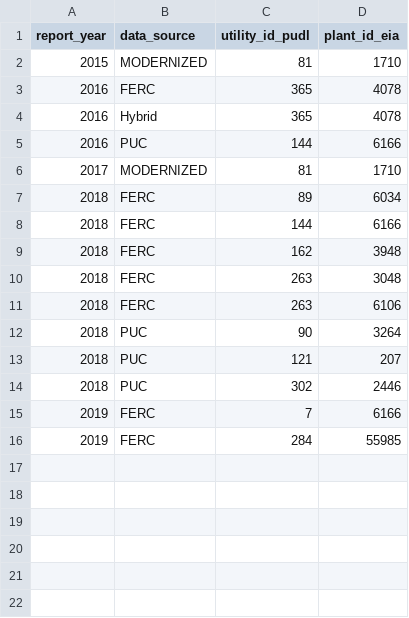
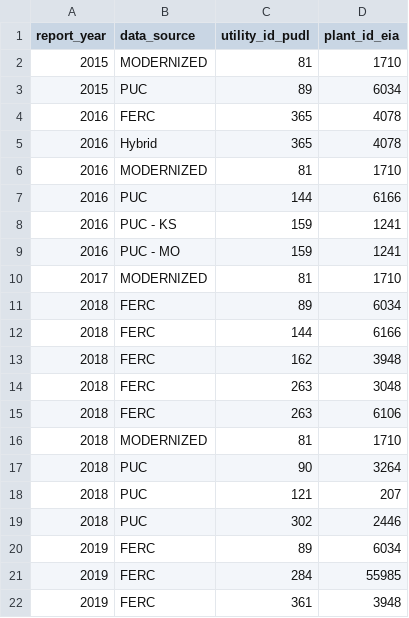
Before and after one commit to catalyst-cooperative/rmi-ferc1-eia, a CSV file: inputs/expected_errors/expected_errors_plant_balance_w_common_plants_deprish_to_eia_vs_deprish_to_ferc1_five_year.csv, drawn as a sheet.

Commit message:
Update expected errors

```diff
--- a/inputs/expected_errors/expected_errors_plant_balance_w_common_plants_deprish_to_eia_vs_deprish_to_ferc1_five_year.csv
+++ b/inputs/expected_errors/expected_errors_plant_balance_w_common_plants_deprish_to_eia_vs_deprish_to_ferc1_five_year.csv
@@ -2,5 +2,9 @@ report_year,data_source,utility_id_pudl,plant_id_eia
 2015,MODERNIZED,81,1710
+2015,PUC,89,6034
 2016,FERC,365,4078
 2016,Hybrid,365,4078
+2016,MODERNIZED,81,1710
 2016,PUC,144,6166
+2016,PUC - KS,159,1241
+2016,PUC - MO,159,1241
 2017,MODERNIZED,81,1710
@@ -11,2 +15,3 @@ report_year,data_source,utility_id_pudl,plant_id_eia
 2018,FERC,263,6106
+2018,MODERNIZED,81,1710
 2018,PUC,90,3264
@@ -14,3 +19,4 @@ report_year,data_source,utility_id_pudl,plant_id_eia
 2018,PUC,302,2446
-2019,FERC,7,6166
+2019,FERC,89,6034
 2019,FERC,284,55985
+2019,FERC,361,3948
```
Also changed, not shown: inputs/expected_errors/expected_errors_capex_total_plants_ferc1_to_eia_vs_deprish_to_ferc1_five_year.csv, inputs/expected_errors/expected_errors_capex_total_utilities_ferc1_to_eia_vs_deprish_to_ferc1_five_year.csv, 5 other files.
